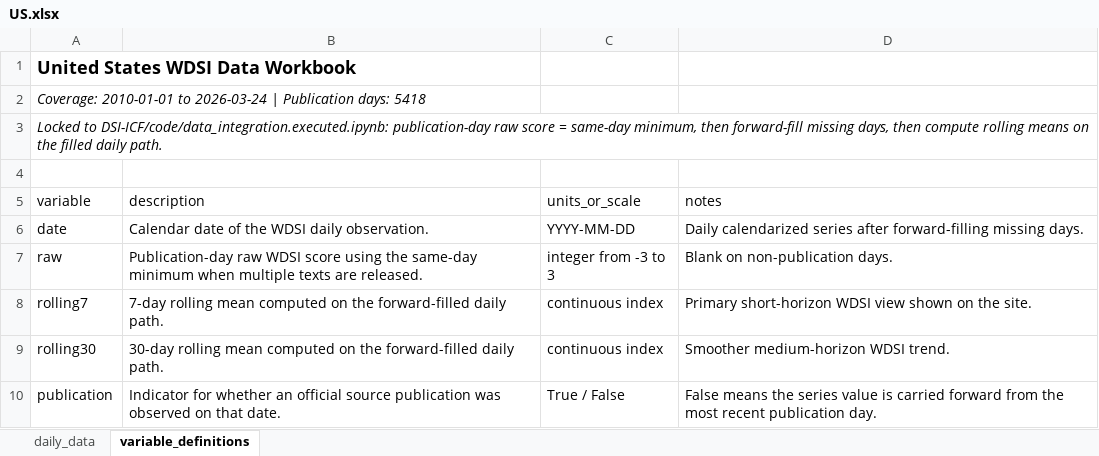
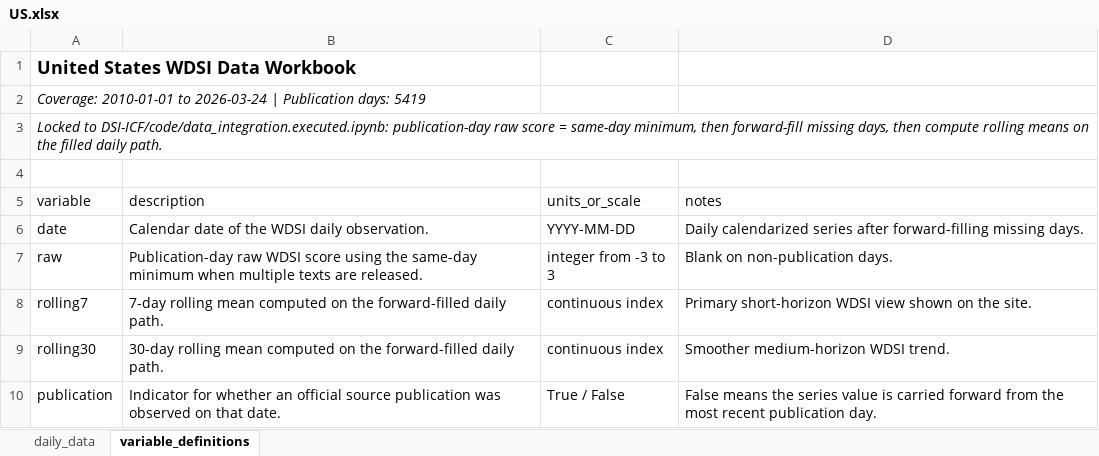
Before and after one commit to yangcy0126/dsi-index-site, an Excel workbook: data/US.xlsx, sheet variable_definitions, drawn as a sheet; values as stored, in another font and other column widths than the file's, no borders; the diff names each change by its address in the sheet, - before the commit and + after, or states it on an @@ line.

```diff
--- a/data/US.xlsx (sheet variable_definitions)
+++ b/data/US.xlsx (sheet variable_definitions)
-A2 (variable): …Publication days: 5418
+A2 (variable): …Publication days: 5419
```
Also changed, not shown: sheet daily_data, data/AU.xlsx, data/BR.xlsx, 32 other files.
